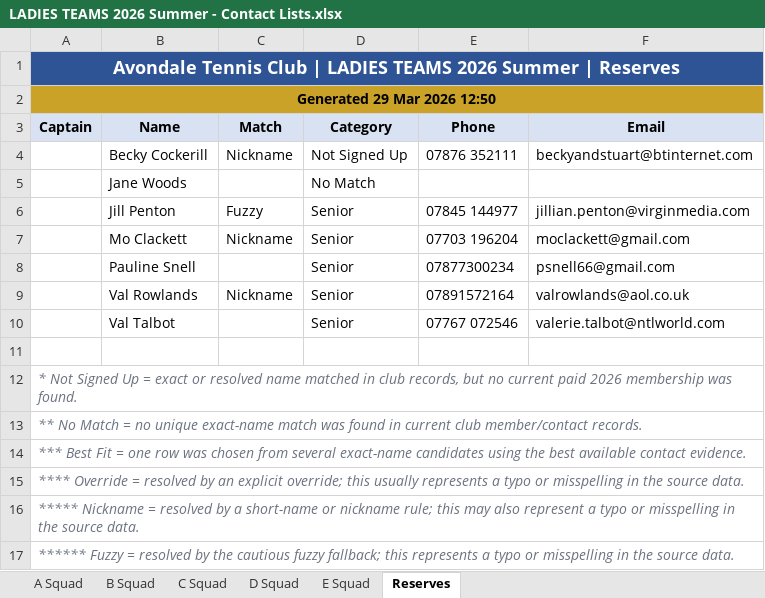
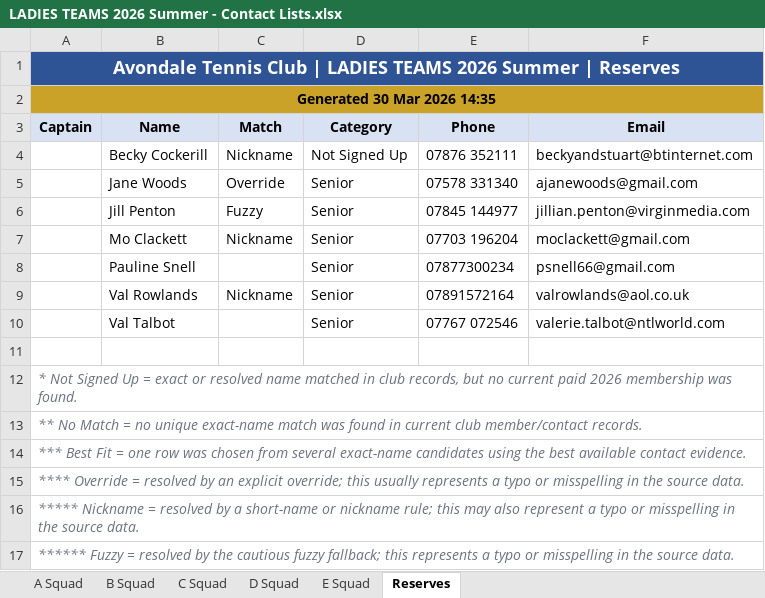
Before and after one commit to sshort/avondale-n8n, an Excel workbook: Teams/generated/LADIES TEAMS 2026 Summer - Contact Lists.xlsx, sheet Reserves, drawn as a sheet; values as stored, in another font and other column widths than the file's, no borders; removed rows and columns are numbered as before the commit, all else as after; the diff names each change by its address in the sheet, - before the commit and + after, or states it on an @@ line.

```diff
--- a/Teams/generated/LADIES TEAMS 2026 Summer - Contact Lists.xlsx (sheet Reserves)
+++ b/Teams/generated/LADIES TEAMS 2026 Summer - Contact Lists.xlsx (sheet Reserves)
-A2 (Captain): Generated 29 Mar 2026 12:50
+A2 (Captain): Generated 30 Mar 2026 14:35
-row 5:  | Jane Woods |  | No Match
+row 5:  | Jane Woods | Override | Senior | 07578 331340 | ajanewoods@gmail.com
```
Also changed, not shown: sheet A Squad, sheet C Squad, sheet D Squad, sheet B Squad, sheet E Squad, Teams/generated/MENS SQUADS 2026 Summer - Contact Lists.xlsx, Teams/generated/MIXED TEAMS 2026 SUMMER - Contact Lists.xlsx, 43 other files.
